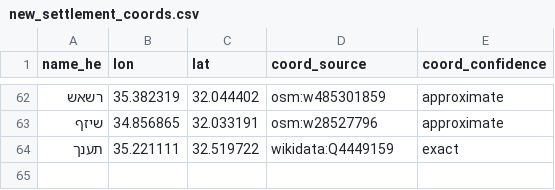
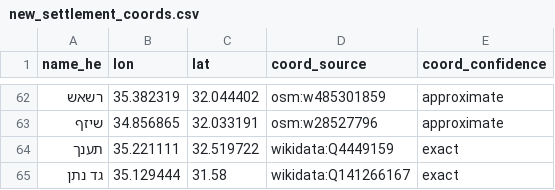
Before and after one commit to pedahzur/settlements, a CSV file: data/new_settlement_coords.csv, drawn as a sheet; only a part is shown, gaps mark what is left out; the diff names each change by its address in the sheet, - before the commit and + after, or states it on an @@ line.

```diff
--- a/data/new_settlement_coords.csv
+++ b/data/new_settlement_coords.csv
+row 65: גד נתן | 35.129444 | 31.58 | wikidata:Q141266167 | exact
```
Also changed, not shown: db/settlement_dimension.csv, 8 other files.
